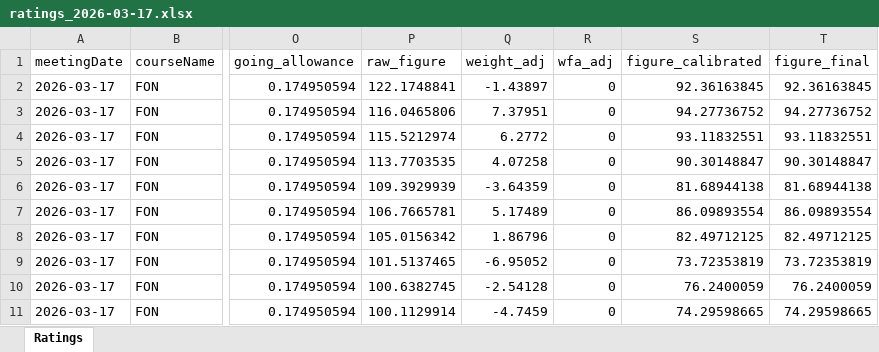
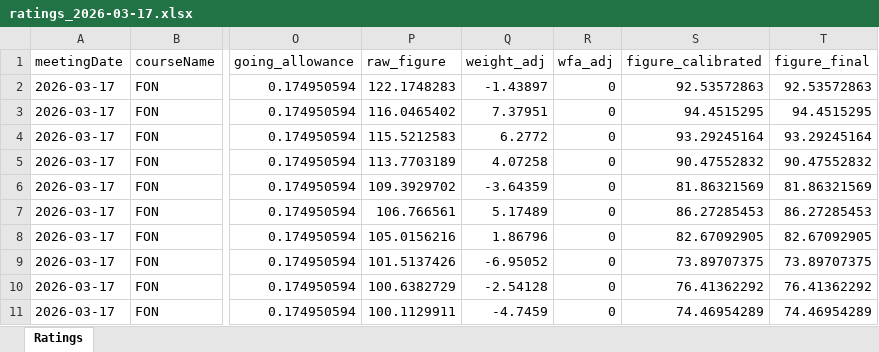
Before and after one commit to tomwilson41986/racing-speed-figures, an Excel workbook: output/daily_ratings/ratings_2026-03-17.xlsx, sheet Ratings, drawn as a sheet; only a part is shown, gaps mark what is left out; values as stored, in another font and other column widths than the file's, no borders; the diff covers the shown part only; the diff names each change by its address in the sheet, - before the commit and + after, or states it on an @@ line.

```diff
--- a/output/daily_ratings/ratings_2026-03-17.xlsx (sheet Ratings)
+++ b/output/daily_ratings/ratings_2026-03-17.xlsx (sheet Ratings)
-P2 (raw_figure): 122.1748841
+P2 (raw_figure): 122.1748283
-S2 (figure_calibrated): 92.36163845
+S2 (figure_calibrated): 92.53572863
-T2 (figure_final): 92.36163845
+T2 (figure_final): 92.53572863
-P3 (raw_figure): 116.0465806
+P3 (raw_figure): 116.0465402
-S3 (figure_calibrated): 94.27736752
+S3 (figure_calibrated): 94.4515295
-T3 (figure_final): 94.27736752
+T3 (figure_final): 94.4515295
-P4 (raw_figure): 115.5212974
+P4 (raw_figure): 115.5212583
-S4 (figure_calibrated): 93.11832551
+S4 (figure_calibrated): 93.29245164
-T4 (figure_final): 93.11832551
+T4 (figure_final): 93.29245164
-P5 (raw_figure): 113.7703535
+P5 (raw_figure): 113.7703189
-S5 (figure_calibrated): 90.30148847
+S5 (figure_calibrated): 90.47552832
-T5 (figure_final): 90.30148847
+T5 (figure_final): 90.47552832
-P6 (raw_figure): 109.3929939
+P6 (raw_figure): 109.3929702
-S6 (figure_calibrated): 81.68944138
+S6 (figure_calibrated): 81.86321569
-T6 (figure_final): 81.68944138
+T6 (figure_final): 81.86321569
-P7 (raw_figure): 106.7665781
+P7 (raw_figure): 106.766561
-S7 (figure_calibrated): 86.09893554
+S7 (figure_calibrated): 86.27285453
-T7 (figure_final): 86.09893554
+T7 (figure_final): 86.27285453
-P8 (raw_figure): 105.0156342
+P8 (raw_figure): 105.0156216
-S8 (figure_calibrated): 82.49712125
+S8 (figure_calibrated): 82.67092905
-T8 (figure_final): 82.49712125
+T8 (figure_final): 82.67092905
-P9 (raw_figure): 101.5137465
+P9 (raw_figure): 101.5137426
-S9 (figure_calibrated): 73.72353819
+S9 (figure_calibrated): 73.89707375
-T9 (figure_final): 73.72353819
+T9 (figure_final): 73.89707375
-P10 (raw_figure): 100.6382745
+P10 (raw_figure): 100.6382729
-S10 (figure_calibrated): 76.2400059
+S10 (figure_calibrated): 76.41362292
-T10 (figure_final): 76.2400059
+T10 (figure_final): 76.41362292
-P11 (raw_figure): 100.1129914
+P11 (raw_figure): 100.1129911
-S11 (figure_calibrated): 74.29598665
+S11 (figure_calibrated): 74.46954289
-T11 (figure_final): 74.29598665
+T11 (figure_final): 74.46954289
```
Also changed, not shown: 121 edited cells elsewhere in this sheet, 4 other files.
